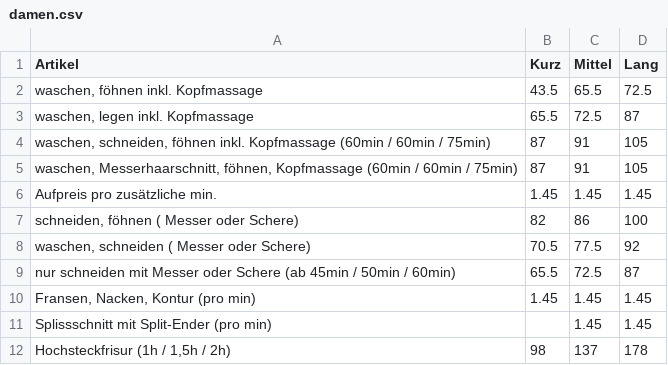
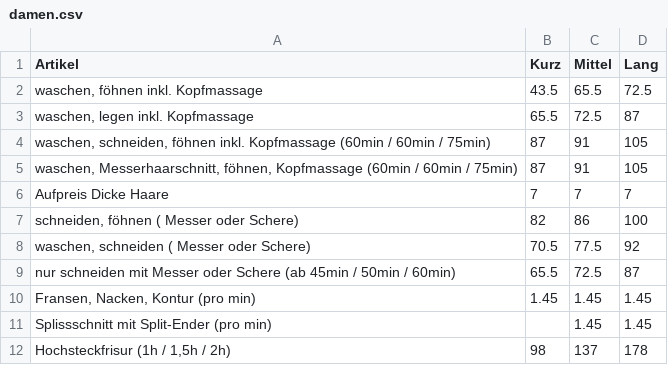
Before and after one commit to Sonjas-Haarstyle/www.sonjas-haarstyle.ch, a CSV file: data/csv/damen.csv, drawn as a sheet; only a part is shown.

Commit message:
Update damen.csv

```diff
--- a/data/csv/damen.csv
+++ b/data/csv/damen.csv
@@ -5,3 +5,3 @@ Artikel,Kurz,Mittel,Lang
 "waschen, Messerhaarschnitt, föhnen, Kopfmassage (60min / 60min / 75min)",87,91,105
-Aufpreis pro zusätzliche min.,1.45,1.45,1.45
+Aufpreis Dicke Haare ,7,7,7
 "schneiden, föhnen ( Messer oder Schere)",82,86,100
```
